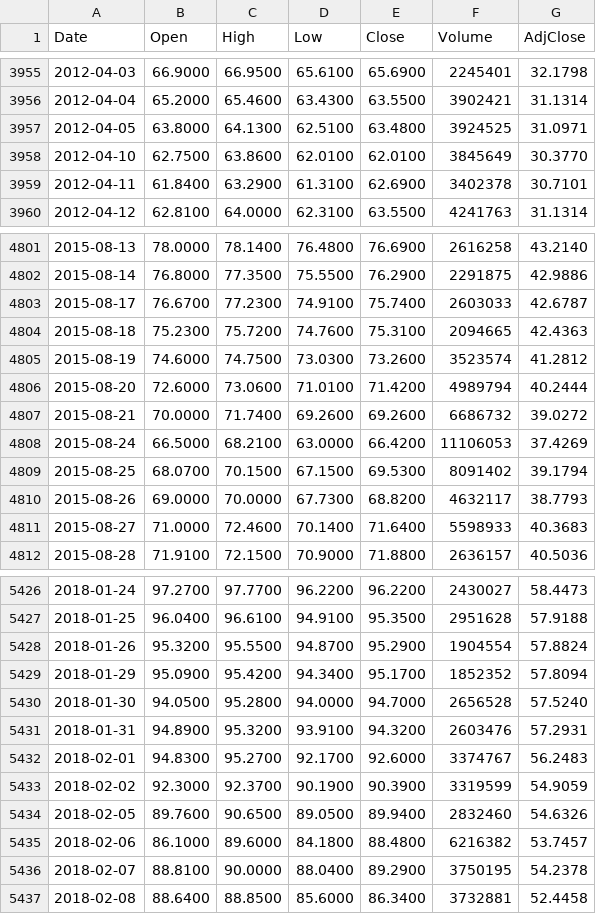
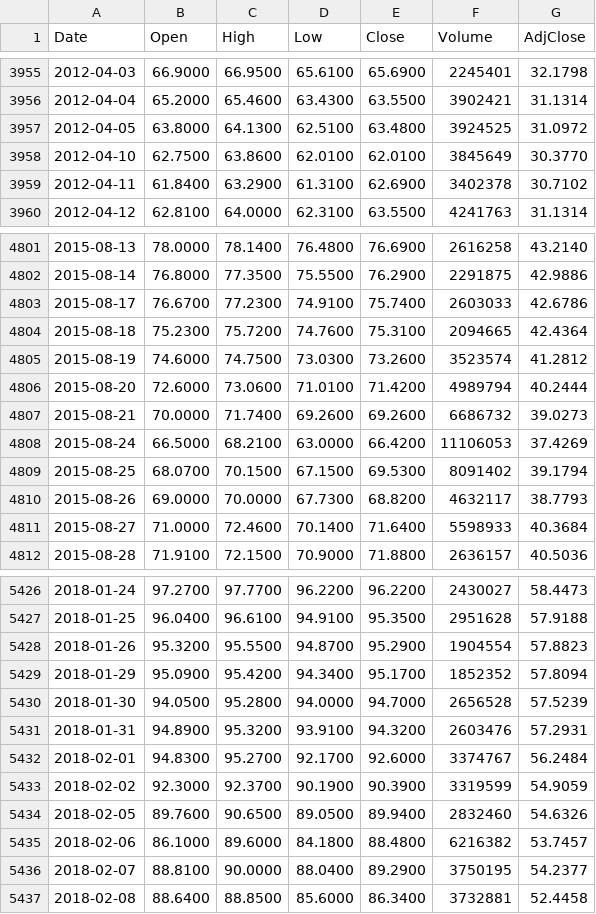
Before and after one commit to freeggit/pruefstand-daten, a CSV file: data/kurse/bas.de_d.csv, drawn as a sheet; only a part is shown, gaps mark what is left out; the diff covers the shown part only.

```diff
--- a/data/kurse/bas.de_d.csv
+++ b/data/kurse/bas.de_d.csv
@@ -3956,5 +3956,5 @@ Date,Open,High,Low,Close,Volume,AdjClose
 2012-04-04,65.2000,65.4600,63.4300,63.5500,3902421,31.1314
-2012-04-05,63.8000,64.1300,62.5100,63.4800,3924525,31.0971
+2012-04-05,63.8000,64.1300,62.5100,63.4800,3924525,31.0972
 2012-04-10,62.7500,63.8600,62.0100,62.0100,3845649,30.3770
-2012-04-11,61.8400,63.2900,61.3100,62.6900,3402378,30.7101
+2012-04-11,61.8400,63.2900,61.3100,62.6900,3402378,30.7102
 2012-04-12,62.8100,64.0000,62.3100,63.5500,4241763,31.1314
@@ -4802,7 +4802,7 @@ Date,Open,High,Low,Close,Volume,AdjClose
 2015-08-14,76.8000,77.3500,75.5500,76.2900,2291875,42.9886
-2015-08-17,76.6700,77.2300,74.9100,75.7400,2603033,42.6787
-2015-08-18,75.2300,75.7200,74.7600,75.3100,2094665,42.4363
+2015-08-17,76.6700,77.2300,74.9100,75.7400,2603033,42.6786
+2015-08-18,75.2300,75.7200,74.7600,75.3100,2094665,42.4364
 2015-08-19,74.6000,74.7500,73.0300,73.2600,3523574,41.2812
 2015-08-20,72.6000,73.0600,71.0100,71.4200,4989794,40.2444
-2015-08-21,70.0000,71.7400,69.2600,69.2600,6686732,39.0272
+2015-08-21,70.0000,71.7400,69.2600,69.2600,6686732,39.0273
 2015-08-24,66.5000,68.2100,63.0000,66.4200,11106053,37.4269
@@ -4810,3 +4810,3 @@ Date,Open,High,Low,Close,Volume,AdjClose
 2015-08-26,69.0000,70.0000,67.7300,68.8200,4632117,38.7793
-2015-08-27,71.0000,72.4600,70.1400,71.6400,5598933,40.3683
+2015-08-27,71.0000,72.4600,70.1400,71.6400,5598933,40.3684
 2015-08-28,71.9100,72.1500,70.9000,71.8800,2636157,40.5036
@@ -5427,7 +5427,7 @@ Date,Open,High,Low,Close,Volume,AdjClose
 2018-01-25,96.0400,96.6100,94.9100,95.3500,2951628,57.9188
-2018-01-26,95.3200,95.5500,94.8700,95.2900,1904554,57.8824
+2018-01-26,95.3200,95.5500,94.8700,95.2900,1904554,57.8823
 2018-01-29,95.0900,95.4200,94.3400,95.1700,1852352,57.8094
-2018-01-30,94.0500,95.2800,94.0000,94.7000,2656528,57.5240
+2018-01-30,94.0500,95.2800,94.0000,94.7000,2656528,57.5239
 2018-01-31,94.8900,95.3200,93.9100,94.3200,2603476,57.2931
-2018-02-01,94.8300,95.2700,92.1700,92.6000,3374767,56.2483
+2018-02-01,94.8300,95.2700,92.1700,92.6000,3374767,56.2484
 2018-02-02,92.3000,92.3700,90.1900,90.3900,3319599,54.9059
@@ -5435,3 +5435,3 @@ Date,Open,High,Low,Close,Volume,AdjClose
 2018-02-06,86.1000,89.6000,84.1800,88.4800,6216382,53.7457
-2018-02-07,88.8100,90.0000,88.0400,89.2900,3750195,54.2378
+2018-02-07,88.8100,90.0000,88.0400,89.2900,3750195,54.2377
 2018-02-08,88.6400,88.8500,85.6000,86.3400,3732881,52.4458
```
Also changed, not shown: 132 edited cells elsewhere in this file, data/kurse/acwi_d.csv, data/kurse/dba_d.csv, 21 other files.
